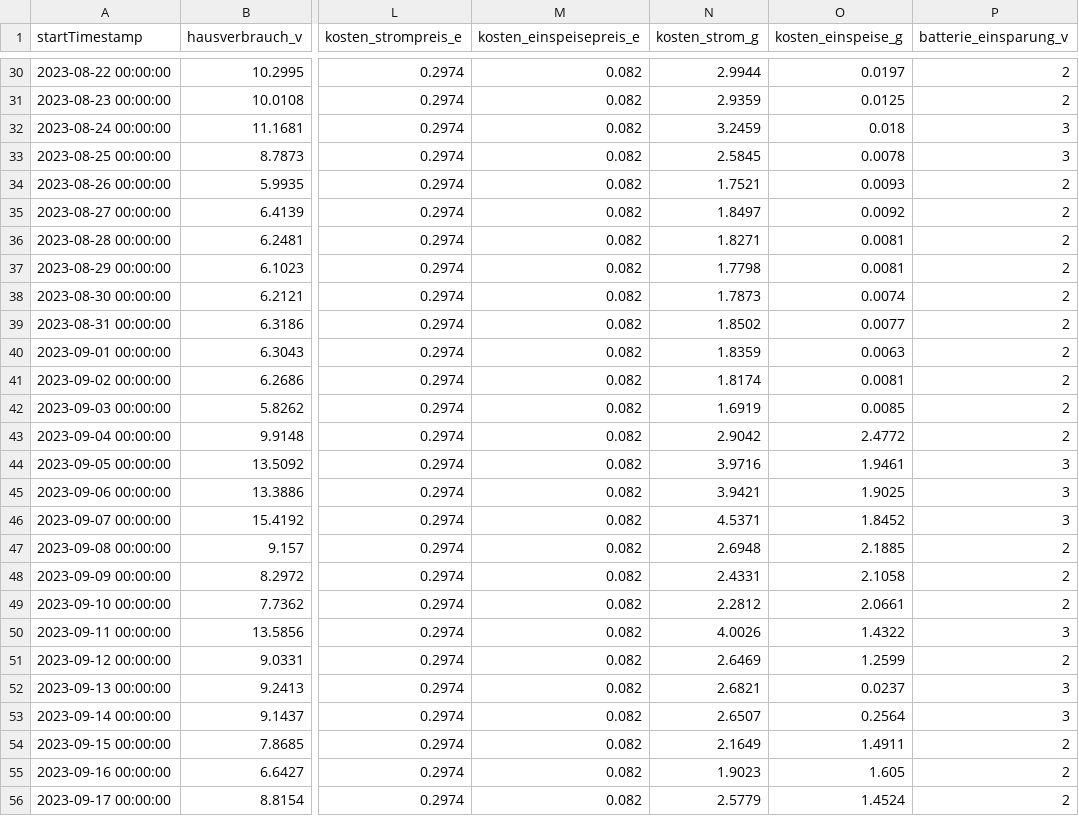
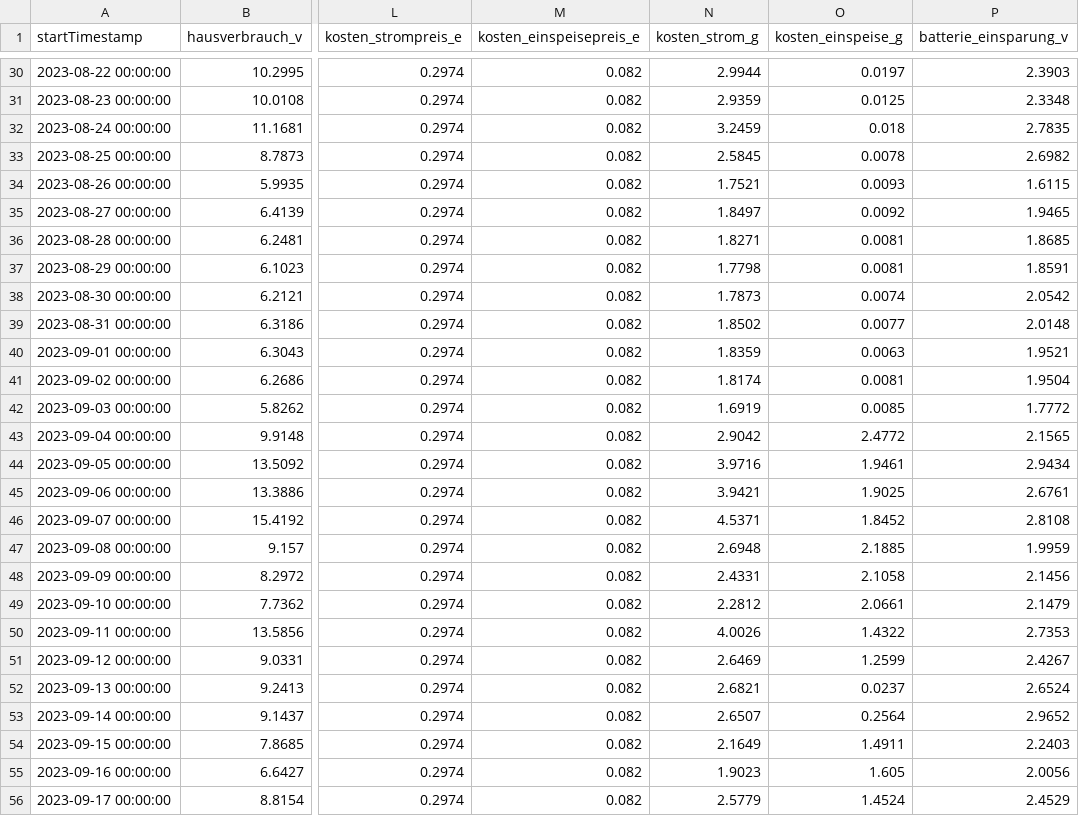
Before and after one commit to tbwr/e3dc, a CSV file: data_1day.csv, drawn as a sheet; only a part is shown, gaps mark what is left out; the diff covers the shown part only; the diff names each change by its address in the sheet, - before the commit and + after, or states it on an @@ line.

```diff
--- a/data_1day.csv
+++ b/data_1day.csv
-P30 (batterie_einsparung_v): 2
+P30 (batterie_einsparung_v): 2.3903
-P31 (batterie_einsparung_v): 2
+P31 (batterie_einsparung_v): 2.3348
-P32 (batterie_einsparung_v): 3
+P32 (batterie_einsparung_v): 2.7835
-P33 (batterie_einsparung_v): 3
+P33 (batterie_einsparung_v): 2.6982
-P34 (batterie_einsparung_v): 2
+P34 (batterie_einsparung_v): 1.6115
-P35 (batterie_einsparung_v): 2
+P35 (batterie_einsparung_v): 1.9465
-P36 (batterie_einsparung_v): 2
+P36 (batterie_einsparung_v): 1.8685
-P37 (batterie_einsparung_v): 2
+P37 (batterie_einsparung_v): 1.8591
-P38 (batterie_einsparung_v): 2
+P38 (batterie_einsparung_v): 2.0542
-P39 (batterie_einsparung_v): 2
+P39 (batterie_einsparung_v): 2.0148
-P40 (batterie_einsparung_v): 2
+P40 (batterie_einsparung_v): 1.9521
-P41 (batterie_einsparung_v): 2
+P41 (batterie_einsparung_v): 1.9504
-P42 (batterie_einsparung_v): 2
+P42 (batterie_einsparung_v): 1.7772
-P43 (batterie_einsparung_v): 2
+P43 (batterie_einsparung_v): 2.1565
-P44 (batterie_einsparung_v): 3
+P44 (batterie_einsparung_v): 2.9434
-P45 (batterie_einsparung_v): 3
+P45 (batterie_einsparung_v): 2.6761
-P46 (batterie_einsparung_v): 3
+P46 (batterie_einsparung_v): 2.8108
-P47 (batterie_einsparung_v): 2
+P47 (batterie_einsparung_v): 1.9959
-P48 (batterie_einsparung_v): 2
+P48 (batterie_einsparung_v): 2.1456
-P49 (batterie_einsparung_v): 2
+P49 (batterie_einsparung_v): 2.1479
-P50 (batterie_einsparung_v): 3
+P50 (batterie_einsparung_v): 2.7353
-P51 (batterie_einsparung_v): 2
+P51 (batterie_einsparung_v): 2.4267
-P52 (batterie_einsparung_v): 3
+P52 (batterie_einsparung_v): 2.6524
-P53 (batterie_einsparung_v): 3
+P53 (batterie_einsparung_v): 2.9652
-P54 (batterie_einsparung_v): 2
+P54 (batterie_einsparung_v): 2.2403
-P55 (batterie_einsparung_v): 2
+P55 (batterie_einsparung_v): 2.0056
-P56 (batterie_einsparung_v): 2
+P56 (batterie_einsparung_v): 2.4529
```
Also changed, not shown: 154 edited cells elsewhere in this file.
